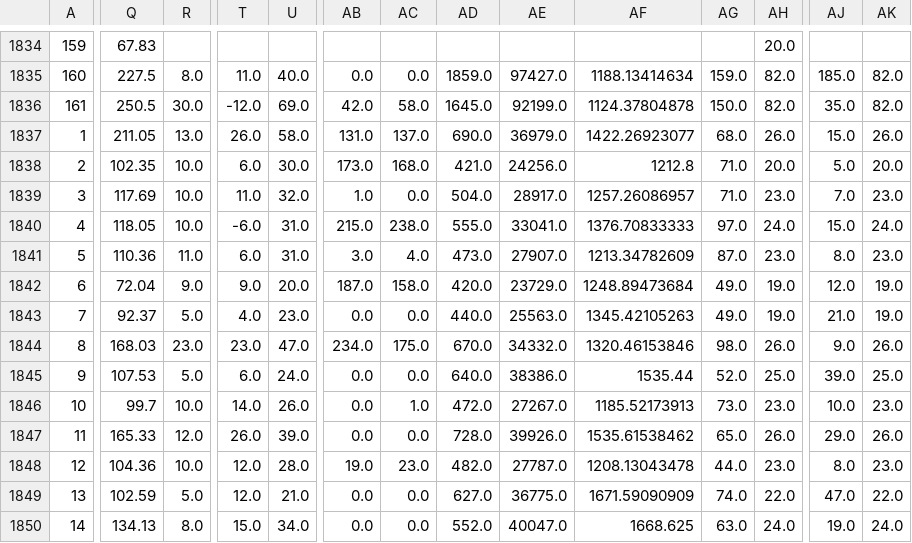
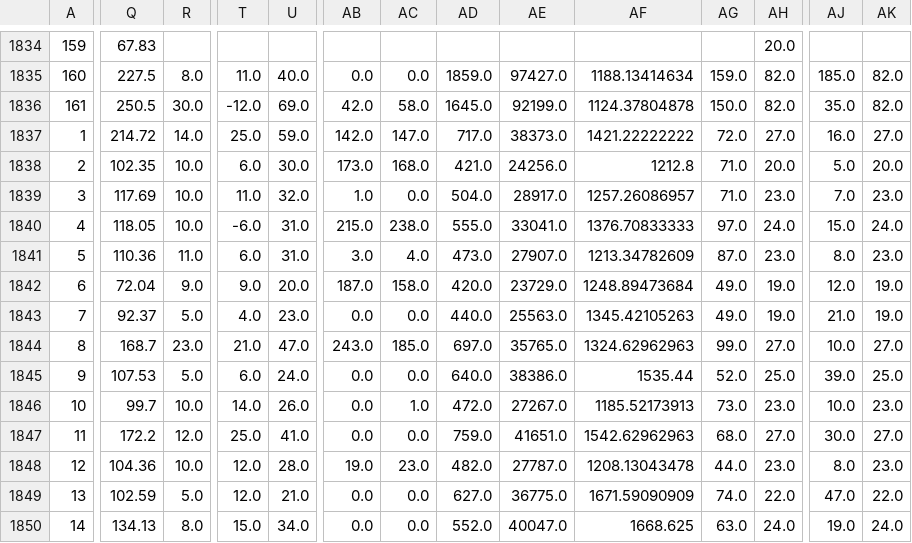
Before and after one commit to ivanchow23/espn-league54078-dashboard, a CSV file: docs/data/draft_df.csv, drawn as a sheet; only a part is shown, gaps mark what is left out; the diff covers the shown part only; the diff names each change by its address in the sheet, - before the commit and + after, or states it on an @@ line.

Commit message:
Update data 2026-11-25 07:00:01
Auto-generated commit with update_current_season_all.sh.

```diff
--- a/docs/data/draft_df.csv
+++ b/docs/data/draft_df.csv
-Q1837: 211.05
+Q1837: 214.72
-R1837: 13.0
+R1837: 14.0
-T1837: 26.0
+T1837: 25.0
-U1837: 58.0
+U1837: 59.0
-AB1837: 131.0
+AB1837: 142.0
-AC1837: 137.0
+AC1837: 147.0
-AD1837: 690.0
+AD1837: 717.0
-AE1837: 36979.0
+AE1837: 38373.0
-AF1837: 1422.26923077
+AF1837: 1421.22222222
-AG1837: 68.0
+AG1837: 72.0
-AH1837: 26.0
+AH1837: 27.0
-AJ1837: 15.0
+AJ1837: 16.0
-AK1837: 26.0
+AK1837: 27.0
-Q1844: 168.03
+Q1844: 168.7
-T1844: 23.0
+T1844: 21.0
-AB1844: 234.0
+AB1844: 243.0
-AC1844: 175.0
+AC1844: 185.0
-AD1844: 670.0
+AD1844: 697.0
-AE1844: 34332.0
+AE1844: 35765.0
-AF1844: 1320.46153846
+AF1844: 1324.62962963
-AG1844: 98.0
+AG1844: 99.0
-AH1844: 26.0
+AH1844: 27.0
-AJ1844: 9.0
+AJ1844: 10.0
-AK1844: 26.0
+AK1844: 27.0
-Q1847: 165.33
+Q1847: 172.2
-T1847: 26.0
+T1847: 25.0
-U1847: 39.0
+U1847: 41.0
-AD1847: 728.0
+AD1847: 759.0
-AE1847: 39926.0
+AE1847: 41651.0
-AF1847: 1535.61538462
+AF1847: 1542.62962963
-AG1847: 65.0
+AG1847: 68.0
-AH1847: 26.0
+AH1847: 27.0
-AJ1847: 29.0
+AJ1847: 30.0
-AK1847: 26.0
+AK1847: 27.0
```
Also changed, not shown: 101 edited cells elsewhere in this file, 2 other files.
